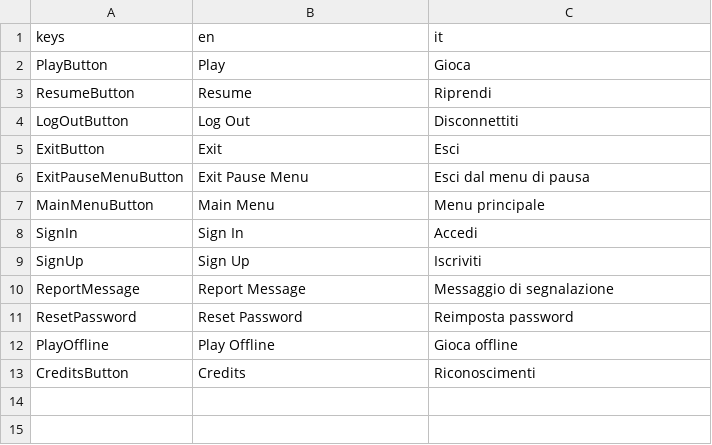
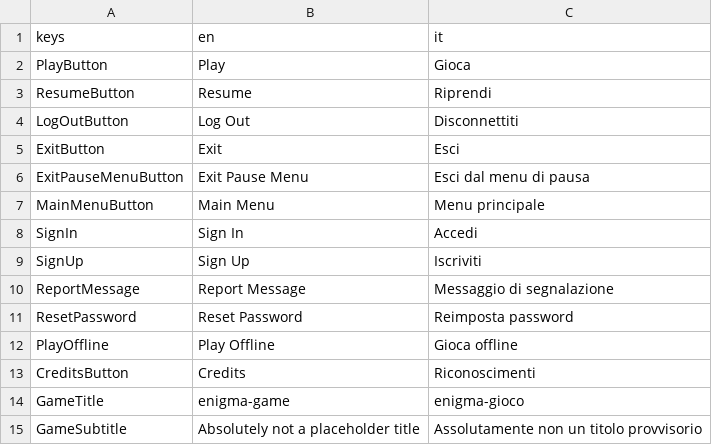
Before and after one commit to cristian-tentella/enigma-gioco, a CSV file: localization/ui/ui.csv, drawn as a sheet; the diff names each change by its address in the sheet, - before the commit and + after, or states it on an @@ line.

Commit message:
Add title and subtitle localization

```diff
--- a/localization/ui/ui.csv
+++ b/localization/ui/ui.csv
+row 14: GameTitle | enigma-game | enigma-gioco
+row 15: GameSubtitle | Absolutely not a placeholder title | Assolutamente non un titolo provvisorio
```
